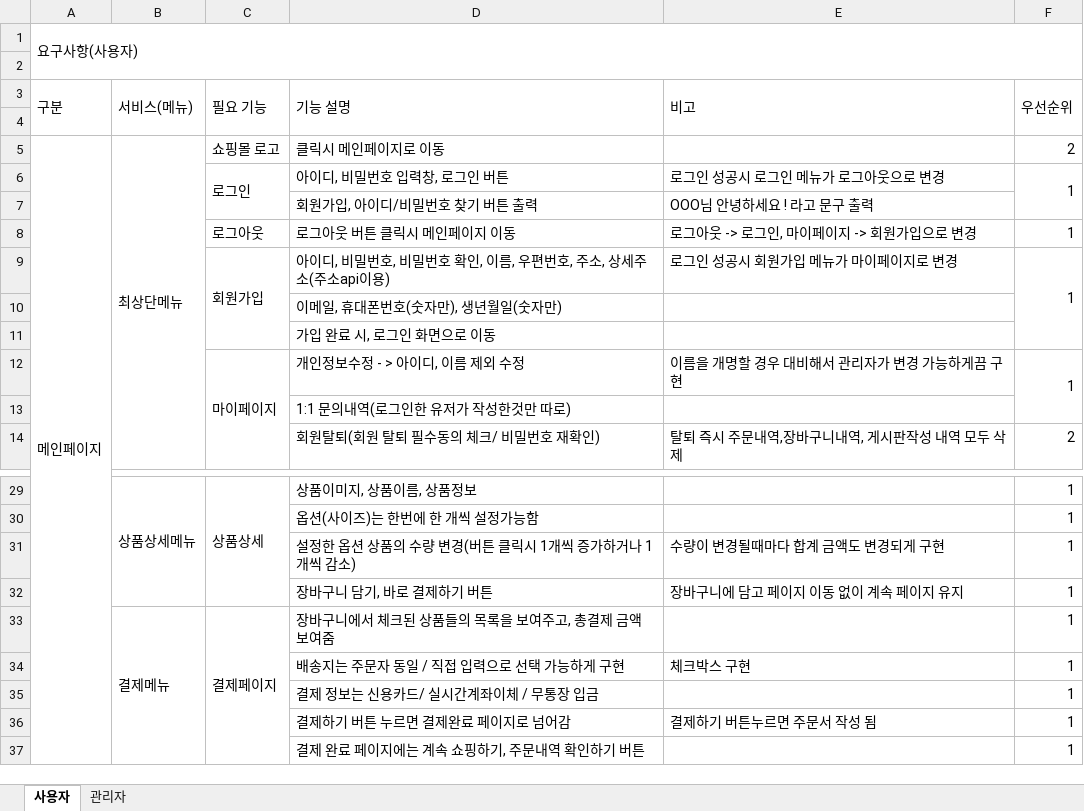
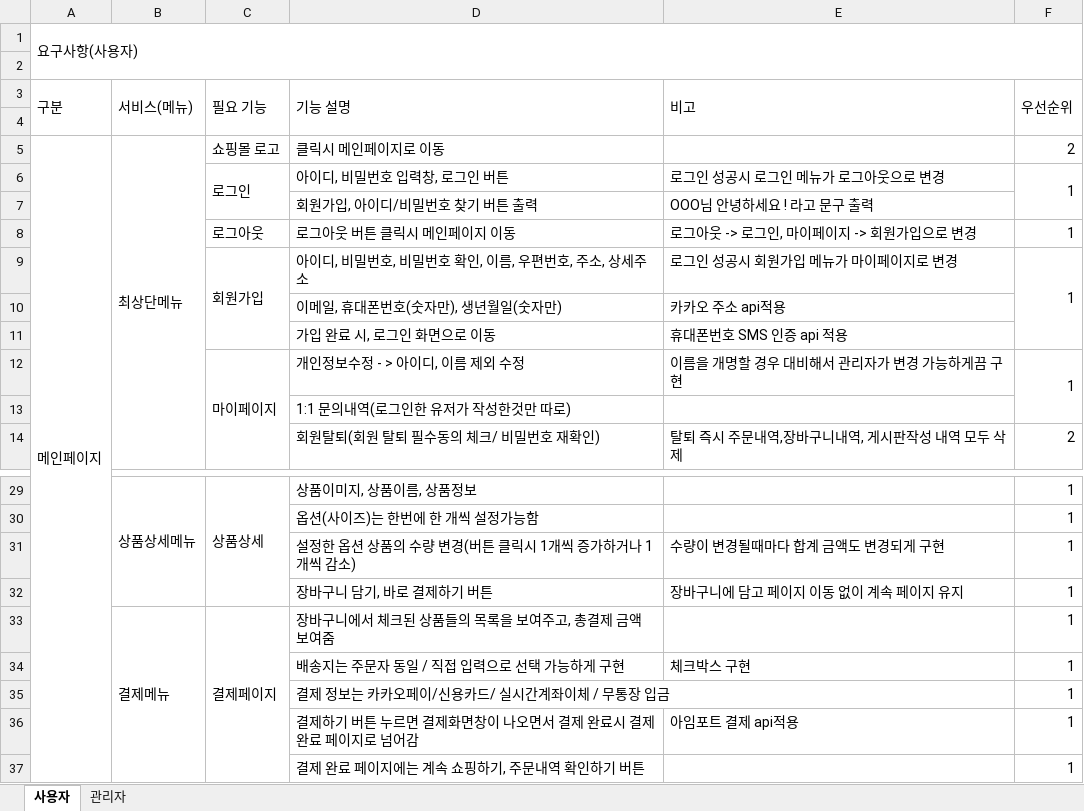
Before and after one commit to yme1313/project_yme, an Excel workbook: java_yme/요구사항명세서/요구사항 명세서_풋살화쇼핑몰.xlsx, sheet 사용자, drawn as a sheet; only a part is shown, gaps mark what is left out; values as stored, in another font and other column widths than the file's, no cell formats; removed rows and columns are numbered as before the commit, all else as after; the diff names each change by its address in the sheet, - before the commit and + after, or states it on an @@ line.

```diff
--- a/java_yme/요구사항명세서/요구사항 명세서_풋살화쇼핑몰.xlsx (sheet 사용자)
+++ b/java_yme/요구사항명세서/요구사항 명세서_풋살화쇼핑몰.xlsx (sheet 사용자)
-D9 (기능 설명): 아이디, 비밀번호, 비밀번호 확인, 이름, 우편번호, 주소, 상세주소(주소api이용)
+D9 (기능 설명): 아이디, 비밀번호, 비밀번호 확인, 이름, 우편번호, 주소, 상세주소
-E10 (비고): (empty)
+E10 (비고): 카카오 주소 api적용
-E11 (비고): (empty)
+E11 (비고): 휴대폰번호 SMS 인증 api 적용
-D35 (기능 설명): 결제 정보는 신용카드/ 실시간계좌이체 / 무통장 입금
+D35 (기능 설명): 결제 정보는 카카오페이/신용카드/ 실시간계좌이체 / 무통장 입금
-row 36:  |  |  | 결제하기 버튼 누르면 결제완료 페이지로 넘어감 | 결제하기 버튼누르면 주문서 작성 됨 | 1
+row 36:  |  |  | 결제하기 버튼 누르면 결제화면창이 나오면서 결제 완료시 결제완료 페이지로 넘어감 | 아임포트 결제 api적용 | 1
```
Also changed, not shown: sheet 관리자, cell formats, 32 other files.
